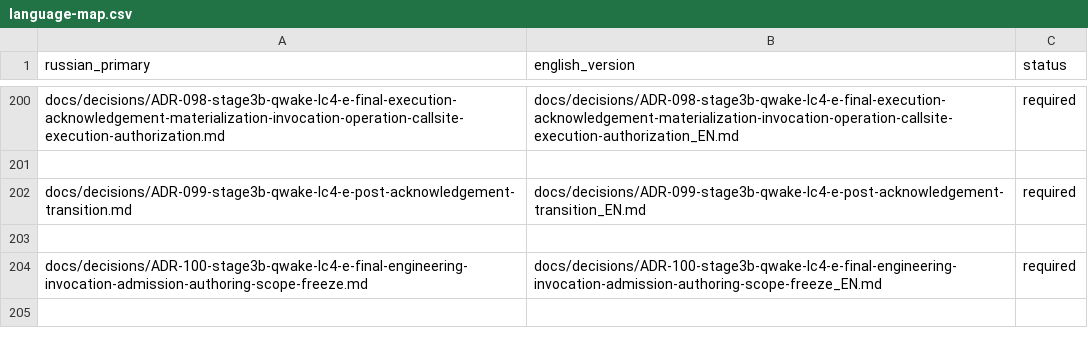
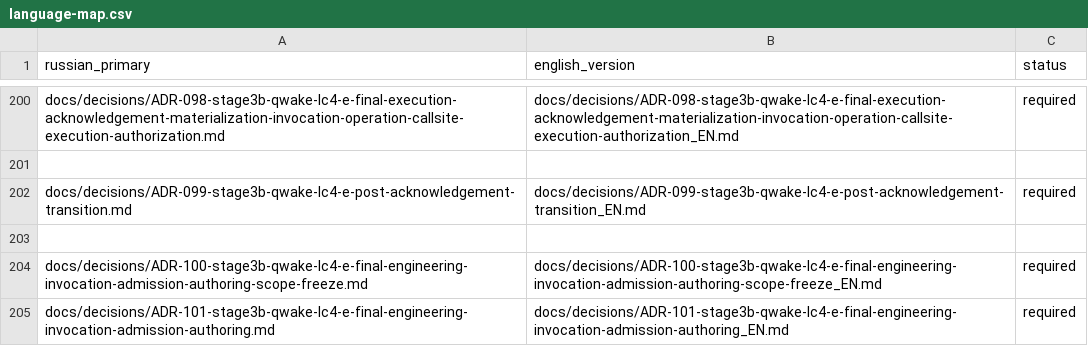
Before and after one commit to attractor-set/torch2pc-layerwise-thesis, a CSV file: docs/language-map.csv, drawn as a sheet; only a part is shown, gaps mark what is left out; the diff names each change by its address in the sheet, - before the commit and + after, or states it on an @@ line.

Commit message:
feat(stage3b): author final engineering invocation admission

```diff
--- a/docs/language-map.csv
+++ b/docs/language-map.csv
+row 205: docs/decisions/ADR-101-stage3b-qwake-lc4-e-final-engineering-invocation-admission-authoring.md | docs/decisions/ADR-101-stage3b-qwake-lc4-e-final-engineering-invocation-admission-authoring_EN.md | required
```
Also changed, not shown: 16 other files.
